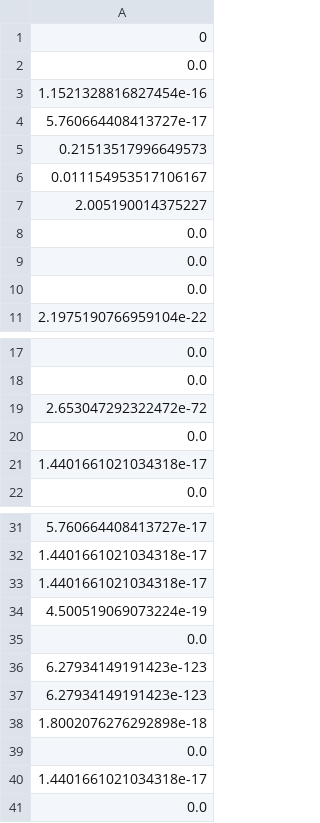
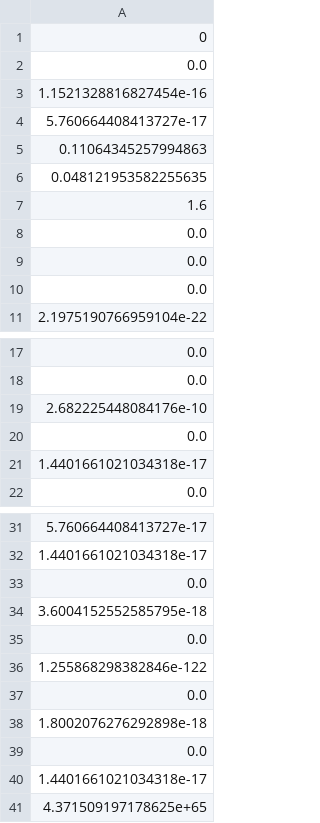
Before and after one commit to AllisonNg067/Hypoxia, a CSV file: new constrained alpha hypoxia errors RT.csv, drawn as a sheet; only a part is shown, gaps mark what is left out.

```diff
--- a/new constrained alpha hypoxia errors RT.csv
+++ b/new constrained alpha hypoxia errors RT.csv
@@ -4,5 +4,5 @@
 5.760664408413727e-17
-0.21513517996649573
-0.011154953517106167
-2.005190014375227
+0.11064345257994863
+0.048121953582255635
+1.6
 0.0
@@ -18,3 +18,3 @@
 0.0
-2.653047292322472e-72
+2.682225448084176e-10
 0.0
@@ -32,7 +32,7 @@
 1.4401661021034318e-17
-1.4401661021034318e-17
-4.500519069073224e-19
 0.0
-6.27934149191423e-123
-6.27934149191423e-123
+3.6004152552585795e-18
+0.0
+1.255868298382846e-122
+0.0
 1.8002076276292898e-18
@@ -40,2 +40,2 @@
 1.4401661021034318e-17
-0.0
+4.371509197178625e+65
```
Also changed, not shown: new constrained alpha hypoxia best parameters RT.csv, new constrained alpha hypoxia means RT.csv, 14 other files.
